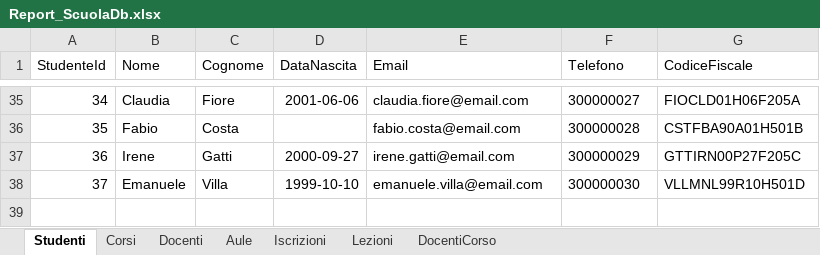
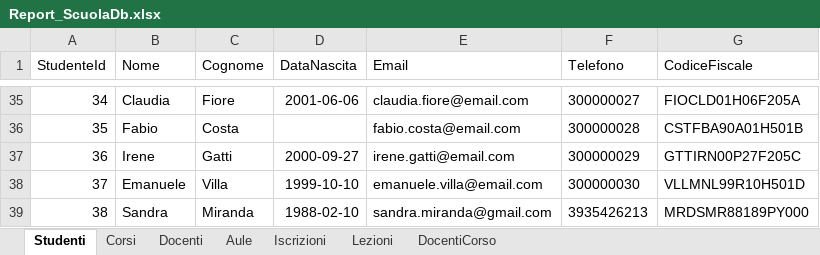
Before and after one commit to cristian-pico-data-analyst/Corso_Python, an Excel workbook: Report_ScuolaDb.xlsx, sheet Studenti, drawn as a sheet; only a part is shown, gaps mark what is left out; values as stored, in another font and other column widths than the file's, no borders; the diff names each change by its address in the sheet, - before the commit and + after, or states it on an @@ line.

```diff
--- a/Report_ScuolaDb.xlsx (sheet Studenti)
+++ b/Report_ScuolaDb.xlsx (sheet Studenti)
+row 39: 38 | Sandra | Miranda | 1988-02-10 | sandra.miranda@gmail.com | 3935426213 | MRDSMR88189PY000
```
Also changed, not shown: 4 other files.
